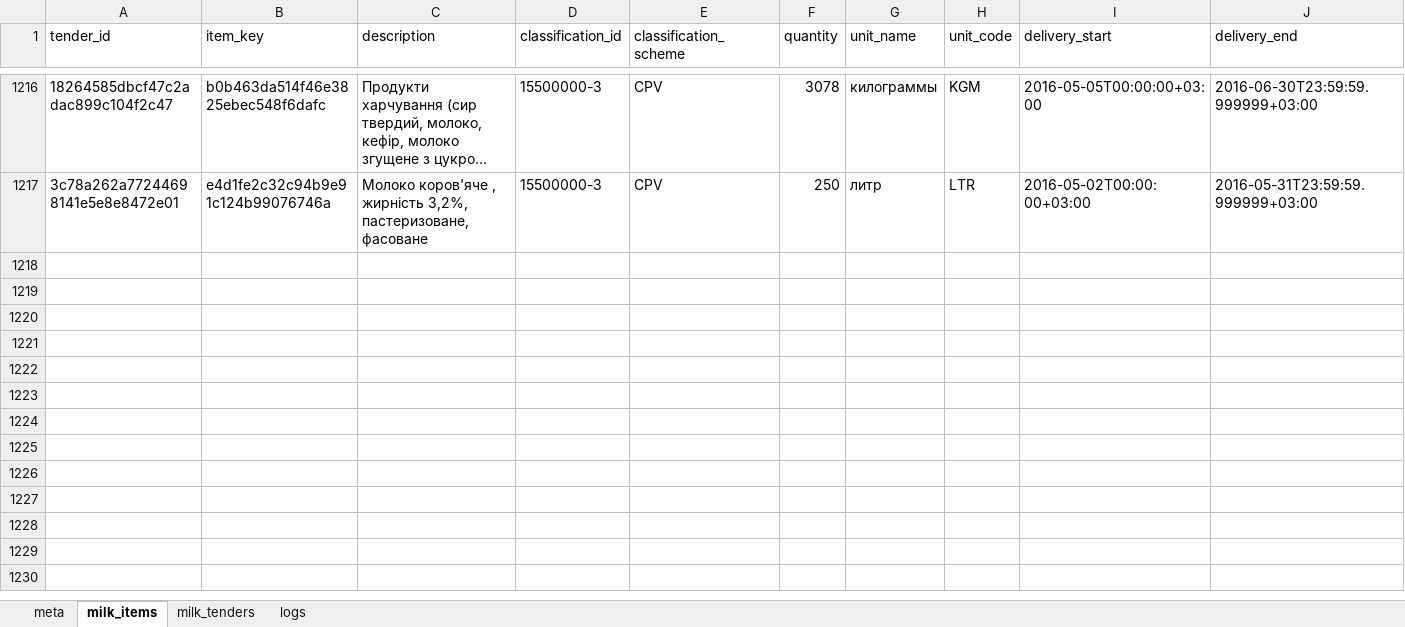
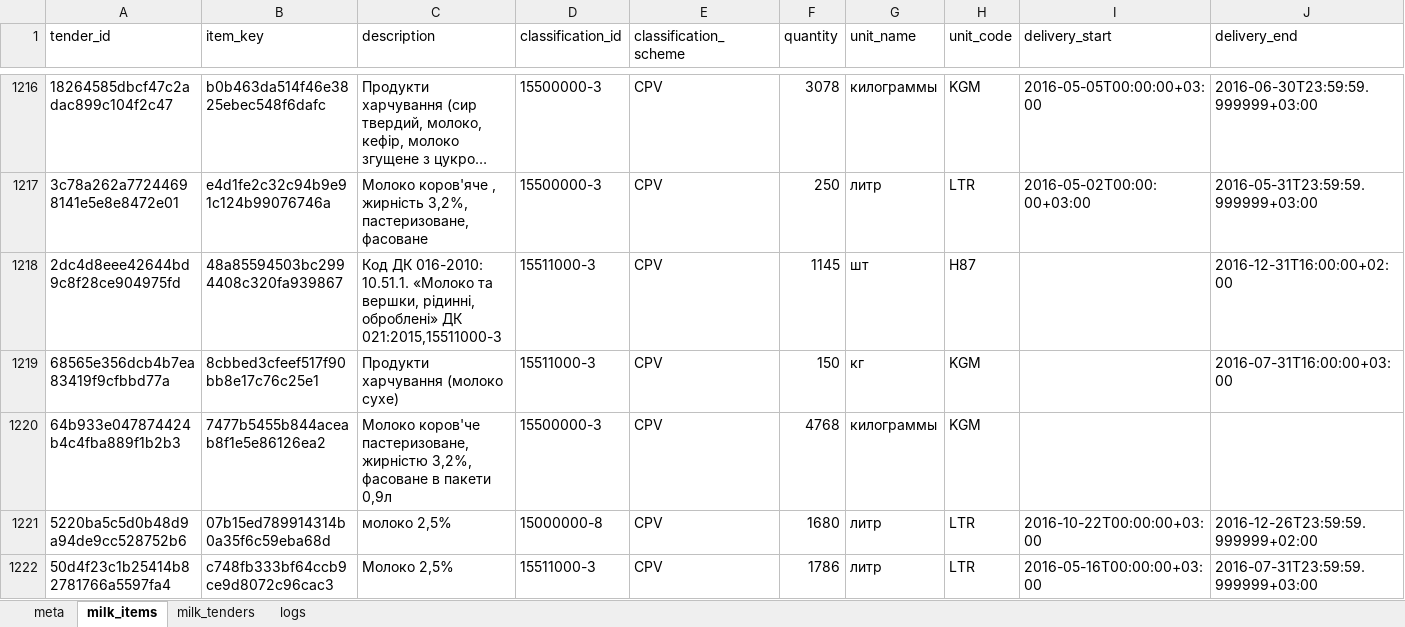
Before and after one commit to mcharniuk1-spec/qlik, an Excel workbook: data/prozorro-milk.xlsx, sheet milk_items, drawn as a sheet; only a part is shown, gaps mark what is left out; long unchanged cells end in …; values as stored, in another font and other column widths than the file's, no borders; rows hold the shown columns only; the diff covers the shown part only; the diff names each change by its address in the sheet, - before the commit and + after, or states it on an @@ line.

```diff
--- a/data/prozorro-milk.xlsx (sheet milk_items)
+++ b/data/prozorro-milk.xlsx (sheet milk_items)
+row 1218: 2dc4d8eee42644bd9c8f28ce904975fd | 48a85594503bc2994408c320fa939867 | Код ДК 016-2010: 10.51.1. «Молоко та вершки, рідинні, оброблені» ДК 021:2015,15511000-3 | 15511000-3 | CPV | 1145 | шт | H87 |  | 2016-12-31T16:00:00+02:00
+row 1219: 68565e356dcb4b7ea83419f9cfbbd77a | 8cbbed3cfeef517f90bb8e17c76c25e1 | Продукти харчування (молоко сухе) | 15511000-3 | CPV | 150 | кг | KGM |  | 2016-07-31T16:00:00+03:00
+row 1220: 64b933e047874424b4c4fba889f1b2b3 | 7477b5455b844aceab8f1e5e86126ea2 | Молоко коров'че пастеризоване, жирністю 3,2%, фасоване в пакети 0,9л | 15500000-3 | CPV | 4768 | килограммы | KGM
+row 1221: 5220ba5c5d0b48d9a94de9cc528752b6 | 07b15ed789914314b0a35f6c59eba68d | молоко 2,5% | 15000000-8 | CPV | 1680 | литр | LTR | 2016-10-22T00:00:00+03:00 | 2016-12-26T23:59:59.999999+02:00
+row 1222: 50d4f23c1b25414b82781766a5597fa4 | c748fb333bf64ccb9ce9d8072c96cac3 | Молоко 2,5% | 15511000-3 | CPV | 1786 | литр | LTR | 2016-05-16T00:00:00+03:00 | 2016-07-31T23:59:59.999999+03:00
```
Also changed, not shown: 21 added rows elsewhere in this sheet, sheet milk_tenders, sheet logs, sheet meta, 4 other files.
